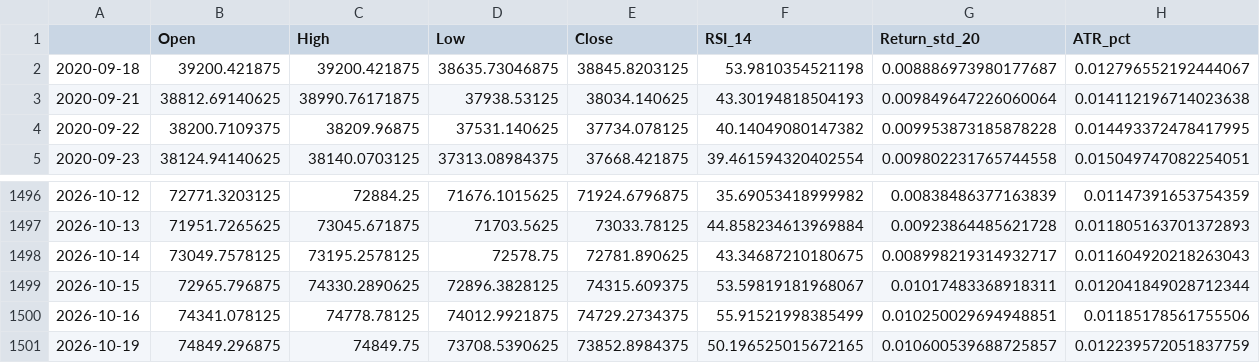
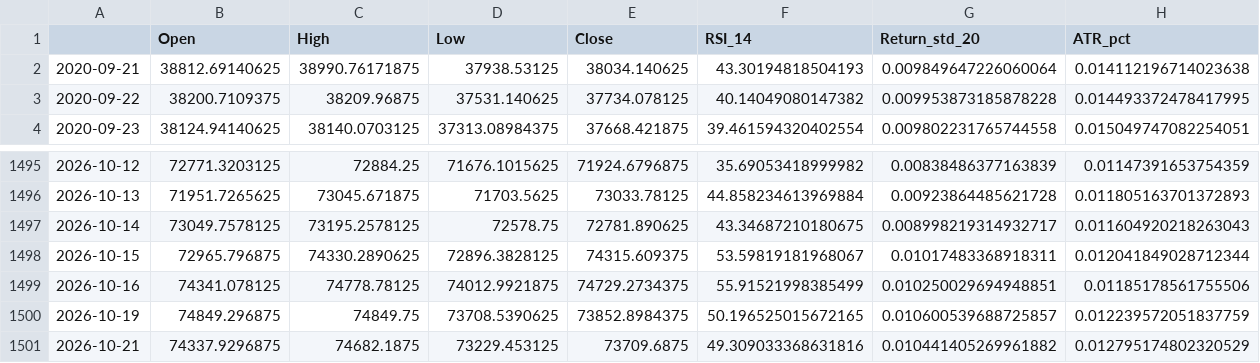
Before and after one commit to Harshithpatali/Sensex_Quant_Lab, a CSV file: artifacts/reports/history.csv, drawn as a sheet; only a part is shown, gaps mark what is left out.

```diff
--- a/artifacts/reports/history.csv
+++ b/artifacts/reports/history.csv
@@ -1,3 +1,2 @@
 ,Open,High,Low,Close,RSI_14,Return_std_20,ATR_pct
-2020-09-18,39200.421875,39200.421875,38635.73046875,38845.8203125,53.9810354521198,0.008886973980177687,0.012796552192444067
 2020-09-21,38812.69140625,38990.76171875,37938.53125,38034.140625,43.30194818504193,0.009849647226060064,0.014112196714023638
@@ -1501 +1500,2 @@
 2026-10-19,74849.296875,74849.75,73708.5390625,73852.8984375,50.196525015672165,0.010600539688725857,0.012239572051837759
+2026-10-21,74337.9296875,74682.1875,73229.453125,73709.6875,49.309033368631816,0.010441405269961882,0.012795174802320529
```
Also changed, not shown: artifacts/reports/leaderboard.csv, data/raw/sensex_raw.csv, 3 other files.
